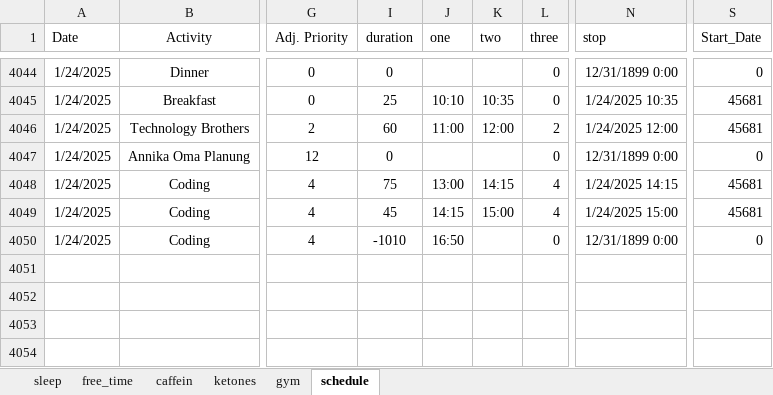
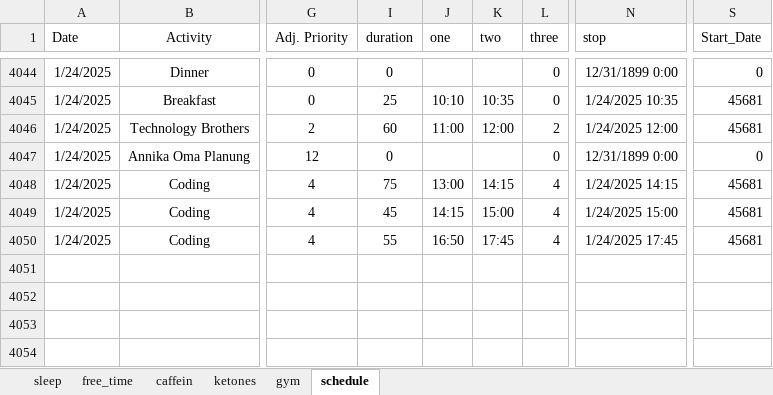
Before and after one commit to chris-kremer/dashapp, an Excel workbook: Data_10.04.24.xlsx, sheet schedule, drawn as a sheet; only a part is shown, gaps mark what is left out; values as stored, in another font and other column widths than the file's, no borders; conditional formats not drawn; the diff names each change by its address in the sheet, - before the commit and + after, or states it on an @@ line.

Commit message:
Automated update for Excel file

```diff
--- a/Data_10.04.24.xlsx (sheet schedule)
+++ b/Data_10.04.24.xlsx (sheet schedule)
-I4050 (duration): -1010
+I4050 (duration): 55
-K4050 (two): (empty)
+K4050 (two): 17:45
-L4050 (three): 0
+L4050 (three): 4
-N4050 (stop): 12/31/1899 0:00
+N4050 (stop): 1/24/2025 17:45
-S4050 (Start_Date): 0
+S4050 (Start_Date): 45681
```
